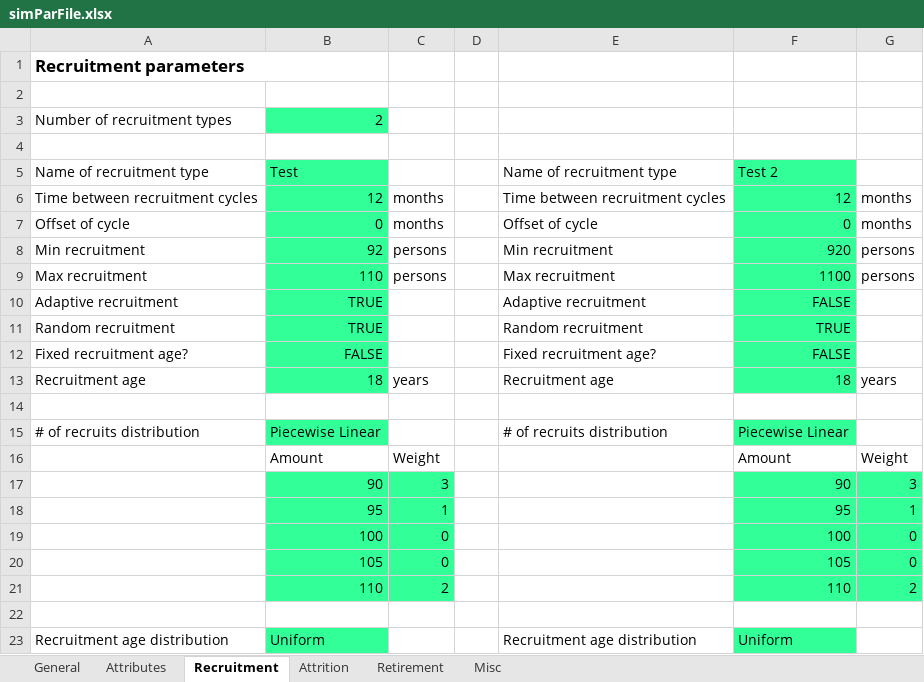
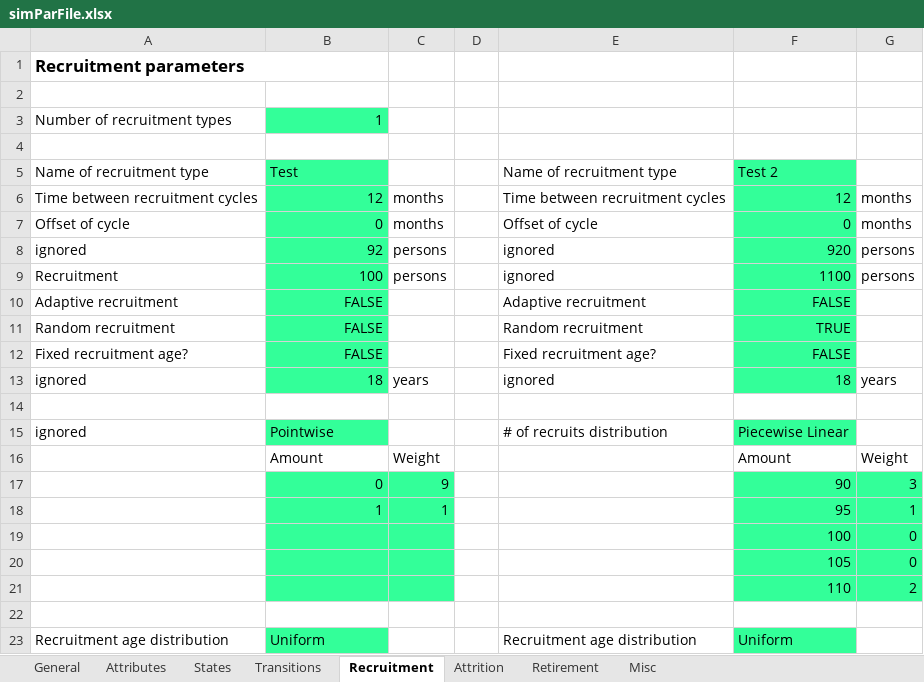
Before and after one commit to jvkerckh/ManpowerPlanning.jl, an Excel workbook: simParFile.xlsx, sheet Recruitment, drawn as a sheet; only a part is shown; values as stored, in another font and other column widths than the file's, no borders; charts and pictures not drawn; the diff names each change by its address in the sheet, - before the commit and + after, or states it on an @@ line.

```diff
--- a/simParFile.xlsx (sheet Recruitment)
+++ b/simParFile.xlsx (sheet Recruitment)
+sheet tab: States
+sheet tab: Transitions
-B3: 2
+B3: 1
-A8: Min recruitment
+A8: ignored
-E8: Min recruitment
+E8: ignored
-A9: Max recruitment
+A9: Recruitment
-B9: 110
+B9: 100
-E9: Max recruitment
+E9: ignored
-B10:B11: TRUE
+B10:B11: FALSE
-A13: Recruitment age
+A13: ignored
-E13: Recruitment age
+E13: ignored
-A15: # of recruits distribution
+A15: ignored
-B15: Piecewise Linear
+B15: Pointwise
-B17: 90
+B17: 0
-C17: 3
+C17: 9
-B18: 95
+B18: 1
-B19: 100
+B19: (empty)
-C19:C20: 0
+C19:C20: (empty)
-B20: 105
+B20: (empty)
-B21: 110
+B21: (empty)
-C21: 2
+C21: (empty)
```
Also changed, not shown: sheet Attributes, sheet Retirement, sheet General, sheet Attrition, formulas that keep their value, charts or pictures, 12 other files.
